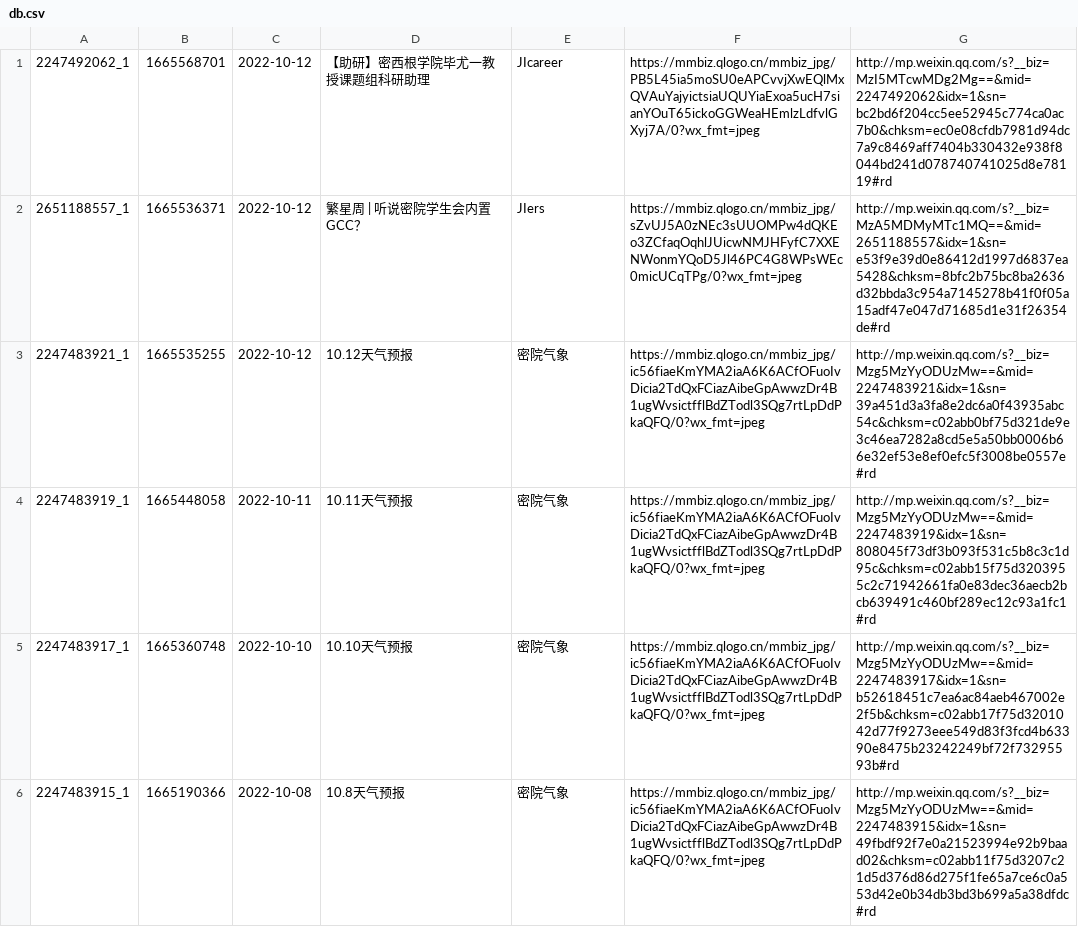
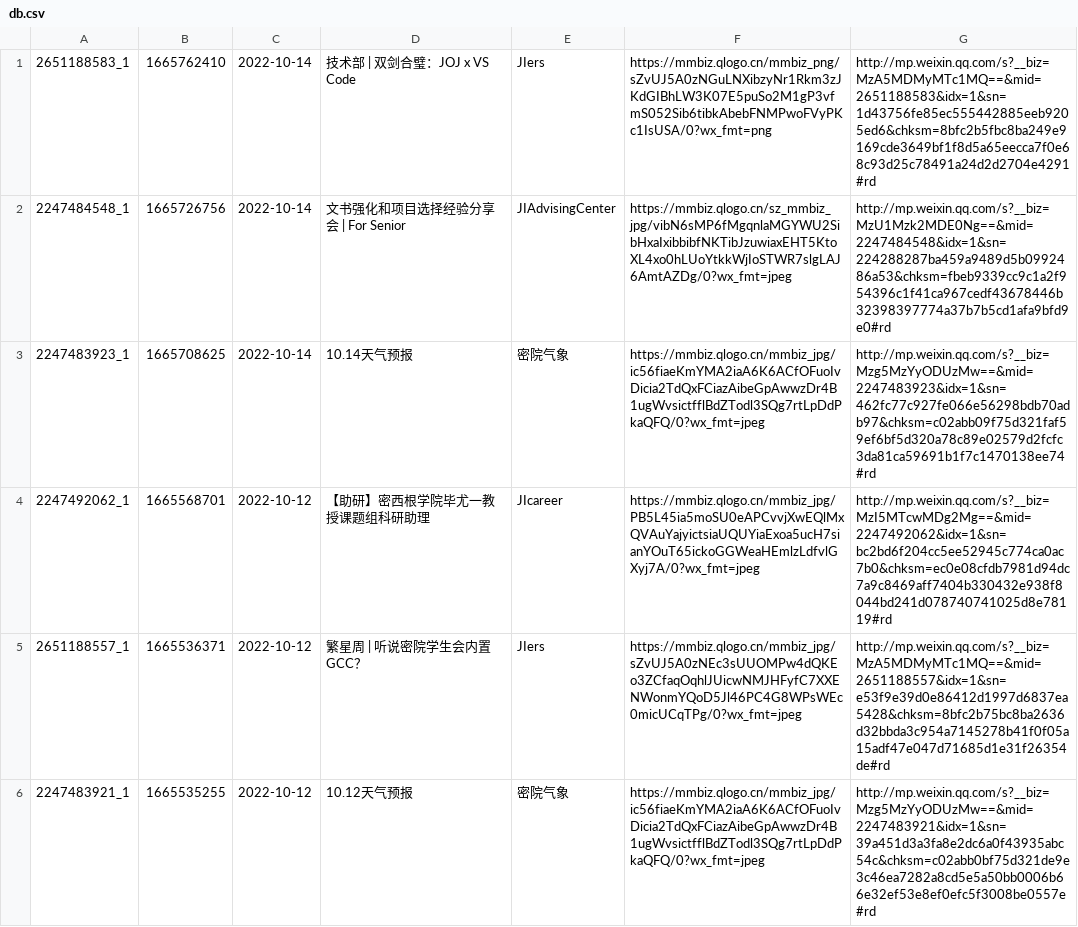
Before and after one commit to activityumji/activityumji.github.io, a CSV file: db/db.csv, drawn as a sheet; only a part is shown; the shorter side is filled out with more unchanged rows; the diff names each change by its address in the sheet, - before the commit and + after, or states it on an @@ line.

```diff
--- a/db/db.csv
+++ b/db/db.csv
+row 1: 2651188583_1 | 1665762410 | 2022-10-14 | 技术部 | 双剑合璧：JOJ x VS Code | JIers | https://mmbiz.qlogo.cn/mmbiz_png/sZvUJ5A0zNGuLNXibzyNr1Rkm3zJKdGIBhLW3K07E5puSo2M1gP3vfmS052Sib6tibkAbebFNMPwoFVyPKc1IsUSA/0?wx_fmt=png | http://mp.weixin.qq.com/s?__biz=MzA5MDMyMTc1MQ==&mid=2651188583&idx=1&sn=1d43756fe85ec555442885eeb9205ed6&chksm=8bfc2b5fbc8ba249e9169cde3649bf1f8d5a65eecca7f0e68c93d25c78491a24d2d2704e4291#rd
+row 2: 2247484548_1 | 1665726756 | 2022-10-14 | 文书强化和项目选择经验分享会 | For Senior | JIAdvisingCenter | https://mmbiz.qlogo.cn/sz_mmbiz_jpg/vibN6sMP6fMgqnlaMGYWU2SibHxaIxibbibfNKTibJzuwiaxEHT5KtoXL4xo0hLUoYtkkWjIoSTWR7slgLAJ6AmtAZDg/0?wx_fmt=jpeg | http://mp.weixin.qq.com/s?__biz=MzU1Mzk2MDE0Ng==&mid=2247484548&idx=1&sn=224288287ba459a9489d5b0992486a53&chksm=fbeb9339cc9c1a2f954396c1f41ca967cedf43678446b32398397774a37b7b5cd1afa9bfd9e0#rd
+row 3: 2247483923_1 | 1665708625 | 2022-10-14 | 10.14天气预报 | 密院气象 | https://mmbiz.qlogo.cn/mmbiz_jpg/ic56fiaeKmYMA2iaA6K6ACfOFuoIvDicia2TdQxFCiazAibeGpAwwzDr4B1ugWvsictfflBdZTodl3SQg7rtLpDdPkaQFQ/0?wx_fmt=jpeg | http://mp.weixin.qq.com/s?__biz=Mzg5MzYyODUzMw==&mid=2247483923&idx=1&sn=462fc77c927fe066e56298bdb70adb97&chksm=c02abb09f75d321faf59ef6bf5d320a78c89e02579d2fcfc3da81ca59691b1f7c1470138ee74#rd
```
Also changed, not shown: 13 other files.
